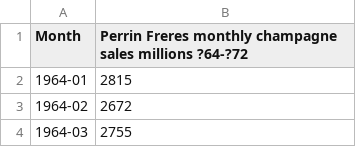
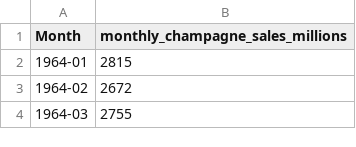
Before and after one commit to Vin-Wal/ARIMA-And-Seasonal-ARIMA, a CSV file: perrin-freres-monthly-champagne-.csv, drawn as a sheet; only a part is shown.

Commit message:
Update perrin-freres-monthly-champagne-.csv

```diff
--- a/perrin-freres-monthly-champagne-.csv
+++ b/perrin-freres-monthly-champagne-.csv
@@ -1,2 +1,2 @@
-Month,Perrin Freres monthly champagne sales millions ?64-?72
+Month,monthly_champagne_sales_millions
 1964-01,2815
```
